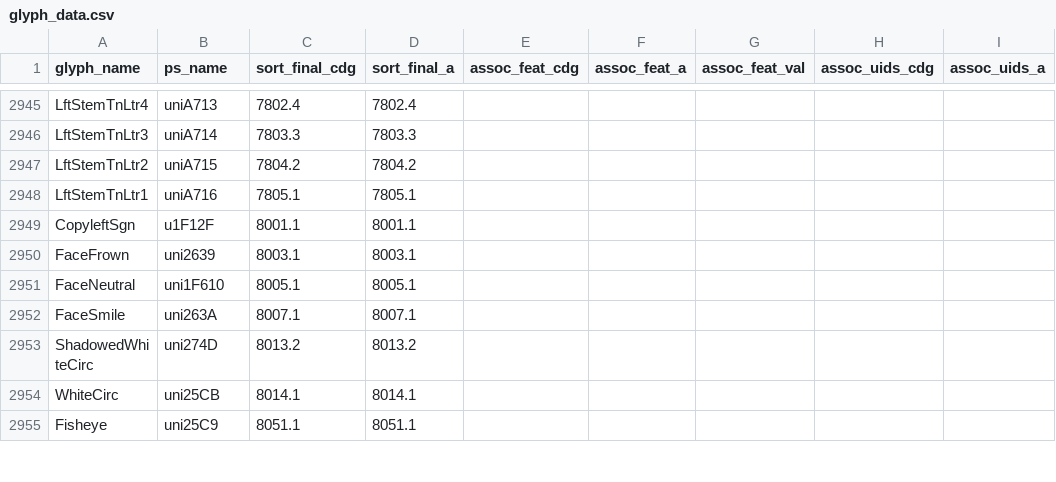
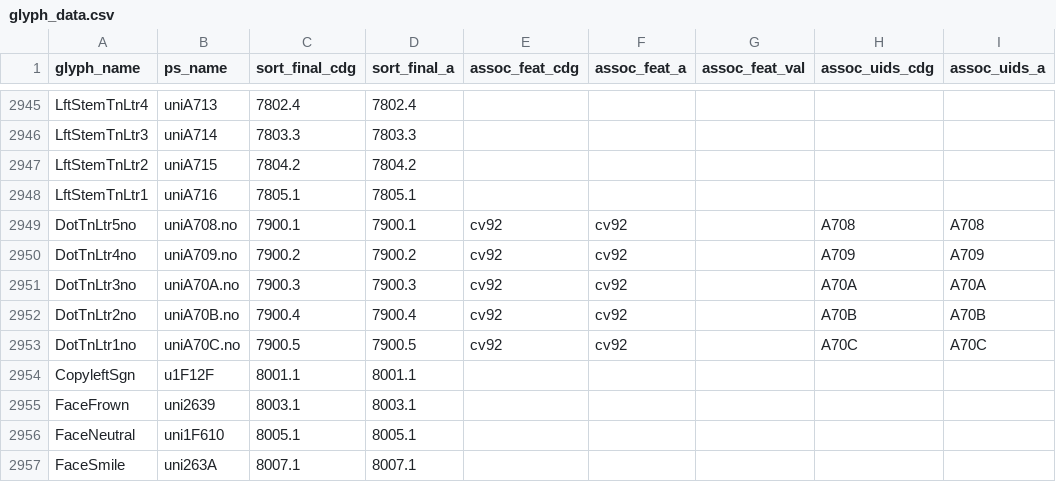
Before and after one commit to silnrsi/font-charis, a CSV file: source/glyph_data.csv, drawn as a sheet; only a part is shown, gaps mark what is left out; the shorter side is filled out with more unchanged rows.

Commit message:
Add placeholders for new DotTnLtr#no glyphs [RFS-774]

```diff
--- a/source/glyph_data.csv
+++ b/source/glyph_data.csv
@@ -2948,2 +2948,7 @@ LftStemTnLtr2,uniA715,7804.2,7804.2,,,,,
 LftStemTnLtr1,uniA716,7805.1,7805.1,,,,,
+DotTnLtr5no,uniA708.no,7900.1,7900.1,cv92,cv92,,A708,A708
+DotTnLtr4no,uniA709.no,7900.2,7900.2,cv92,cv92,,A709,A709
+DotTnLtr3no,uniA70A.no,7900.3,7900.3,cv92,cv92,,A70A,A70A
+DotTnLtr2no,uniA70B.no,7900.4,7900.4,cv92,cv92,,A70B,A70B
+DotTnLtr1no,uniA70C.no,7900.5,7900.5,cv92,cv92,,A70C,A70C
 CopyleftSgn,u1F12F,8001.1,8001.1,,,,,
```
Also changed, not shown: 32 other files.
